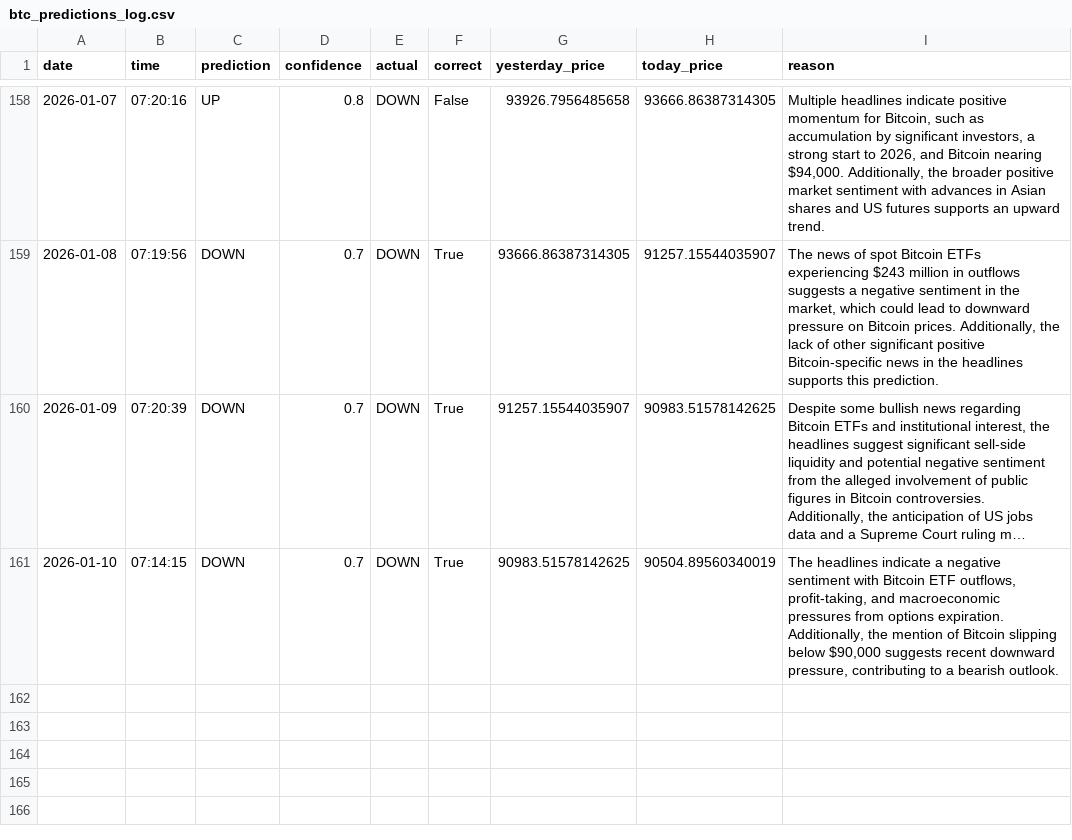
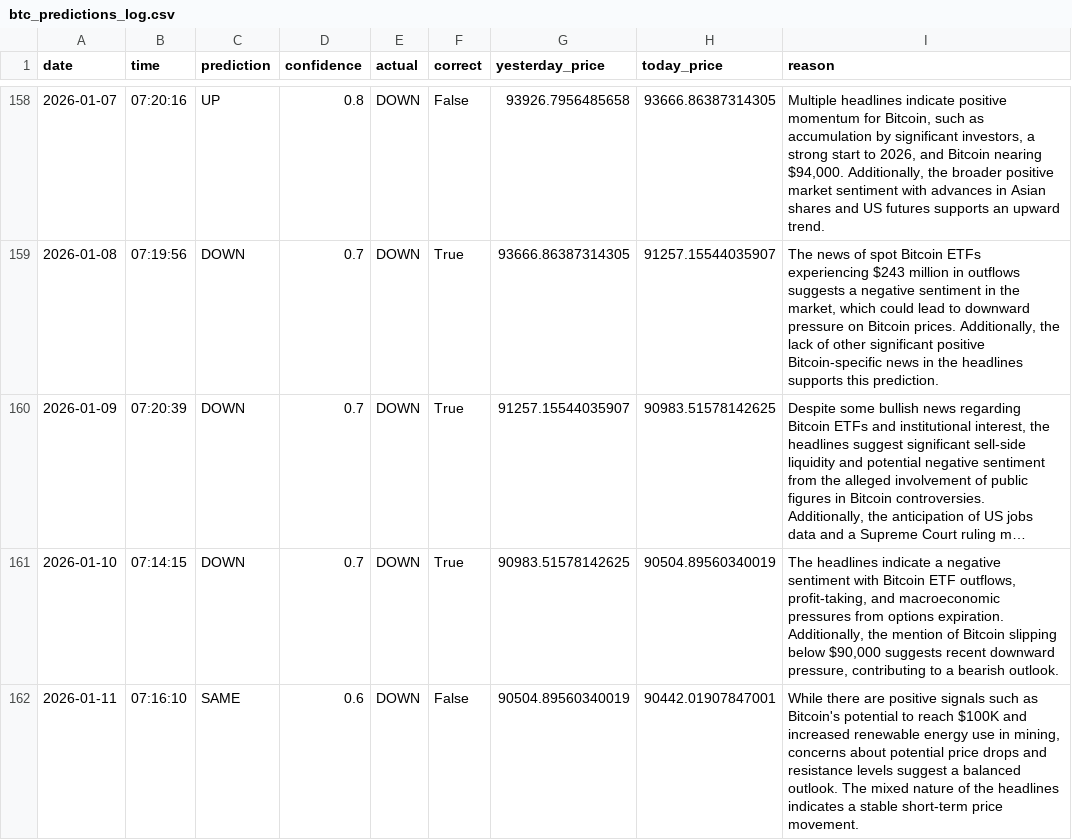
Before and after one commit to phoenixpeak/btc-predictor, a CSV file: btc_predictions_log.csv, drawn as a sheet; only a part is shown, gaps mark what is left out; long unchanged cells end in …; the diff names each change by its address in the sheet, - before the commit and + after, or states it on an @@ line.

```diff
--- a/btc_predictions_log.csv
+++ b/btc_predictions_log.csv
+row 162: 2026-01-11 | 07:16:10 | SAME | 0.6 | DOWN | False | 90504.89560340019 | 90442.01907847001 | While there are positive signals such as Bitcoin's potential to reach $100K and increased renewable energy use in mining, concerns about potential price drops and resistance levels suggest a balanced outlook. The mixed nature of the headlines indicates a stable short-term price movement.
```
Also changed, not shown: gold_predictions_log.csv.
